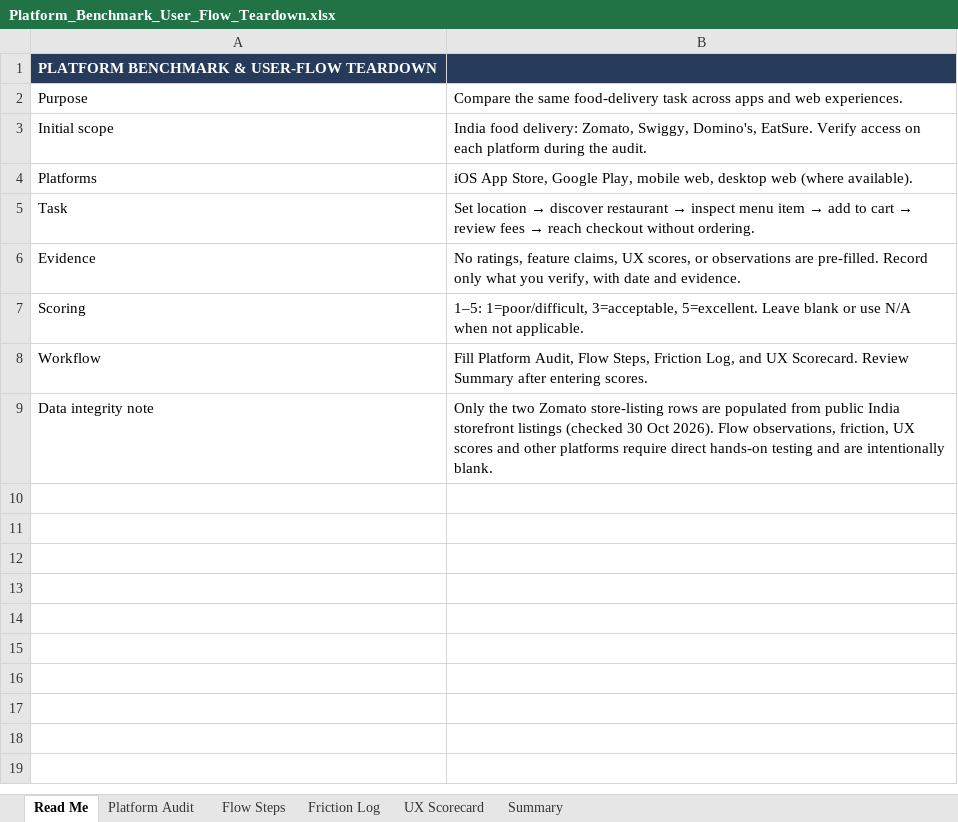
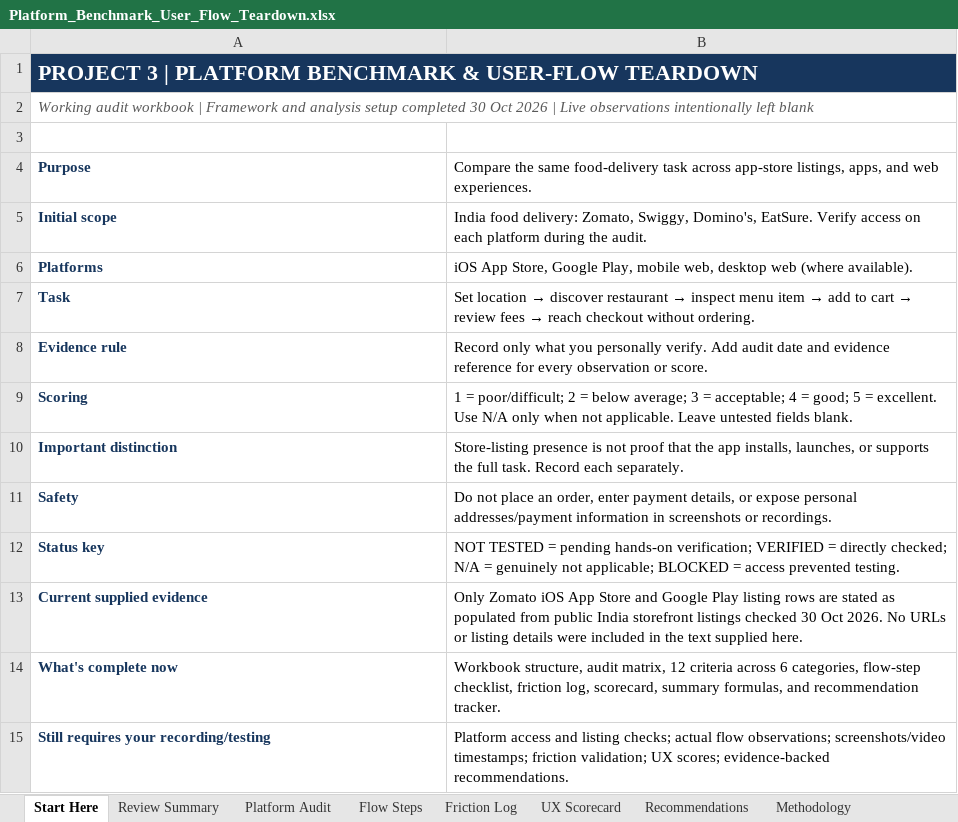
Before and after one commit to UJJAWAL10uj/Apple-Content-Services, an Excel workbook: platform_benchmark_user_flow_teardown/Platform_Benchmark_User_Flow_Teardown.xlsx, sheet Start Here, drawn as a sheet; values as stored, in another font and other column widths than the file's, no borders; removed rows and columns are numbered as before the commit, all else as after; the diff names each change by its address in the sheet, - before the commit and + after, or states it on an @@ line.

```diff
--- a/platform_benchmark_user_flow_teardown/Platform_Benchmark_User_Flow_Teardown.xlsx (sheet Start Here)
+++ b/platform_benchmark_user_flow_teardown/Platform_Benchmark_User_Flow_Teardown.xlsx (sheet Start Here)
-sheet tab: Read Me
+sheet tab: Start Here
-sheet tab: Summary
+sheet tab: Review Summary
+sheet tab: Recommendations
+sheet tab: Methodology
-A1: PLATFORM BENCHMARK & USER-FLOW TEARDOWN
+A1: PROJECT 3 | PLATFORM BENCHMARK & USER-FLOW TEARDOWN
@@ A1 text size: larger @@
+A1:B1 merged
-B1 fill: #263B5A
+B1 fill: none
+row 2: Working audit workbook | Framework and analysis setup completed 30 Oct 2026 | Live observations intentionally left blank
+row 3: (empty)
@@ A4:A7 bold: off → on, text colour: black → #17365D @@
-B4: …task across apps and web…
+B4: …task across app-store listings, apps, and web…
-row 6: Evidence | No ratings, feature claims, UX scores, or observations are pre-filled. Record only what you verify, with date and evidence.
+row 8: Evidence rule | Record only what you personally verify. Add audit date and evidence reference for every observation or score.
@@ A9 bold: off → on, text colour: black → #17365D @@
-B9: 1–5: 1=poor/difficult, 3=acceptable, 5=excellent. Leave blank or use N/A when not applicable.
+B9: 1 = poor/difficult; 2 = below average; 3 = acceptable; 4 = good; 5 = excellent. Use N/A only when not applicable. Leave untested fields blank.
-row 8: Workflow | Fill Platform Audit, Flow Steps, Friction Log, and UX Scorecard. Review Summary after entering scores.
-row 9: Data integrity note | Only the two Zomato store-listing rows are populated from public India storefront listings (checked 30 Oct 2026). Flow observations, friction, UX scores and other platforms require direct hands-on testing and are intentionally blank.
+row 10: Important distinction | Store-listing presence is not proof that the app installs, launches, or supports the full task. Record each separately.
+row 11: Safety | Do not place an order, enter payment details, or expose personal addresses/payment information in screenshots or recordings.
+row 12: Status key | NOT TESTED = pending hands-on verification; VERIFIED = directly checked; N/A = genuinely not applicable; BLOCKED = access prevented testing.
+row 13: Current supplied evidence | Only Zomato iOS App Store and Google Play listing rows are stated as populated from public India storefront listings checked 30 Oct 2026. No URLs or listing details were included in the text supplied here.
+row 14: What's complete now | Workbook structure, audit matrix, 12 criteria across 6 categories, flow-step checklist, friction log, scorecard, summary formulas, and recommendation tracker.
+row 15: Still requires your recording/testing | Platform access and listing checks; actual flow observations; screenshots/video timestamps; friction validation; UX scores; evidence-backed recommendations.
```
Also changed, not shown: sheet UX Scorecard, sheet Flow Steps, sheet Platform Audit, sheet Friction Log, other sheet tabs, 3 other files.
